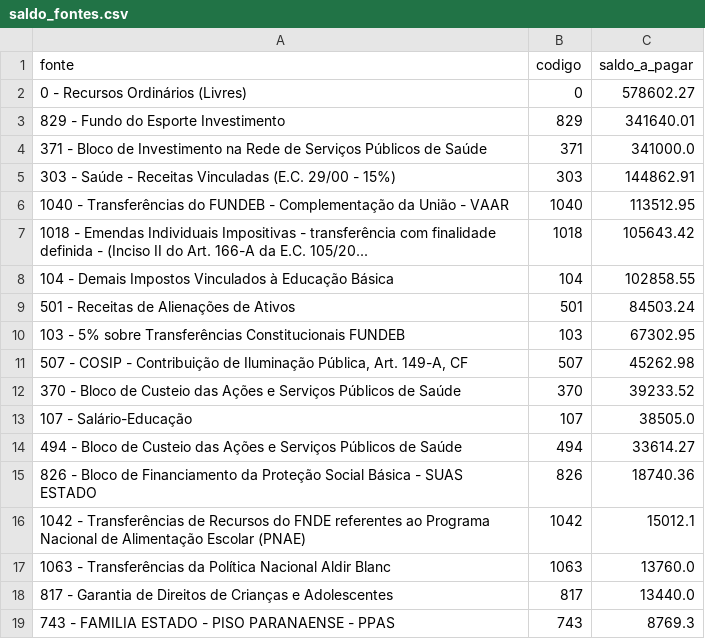
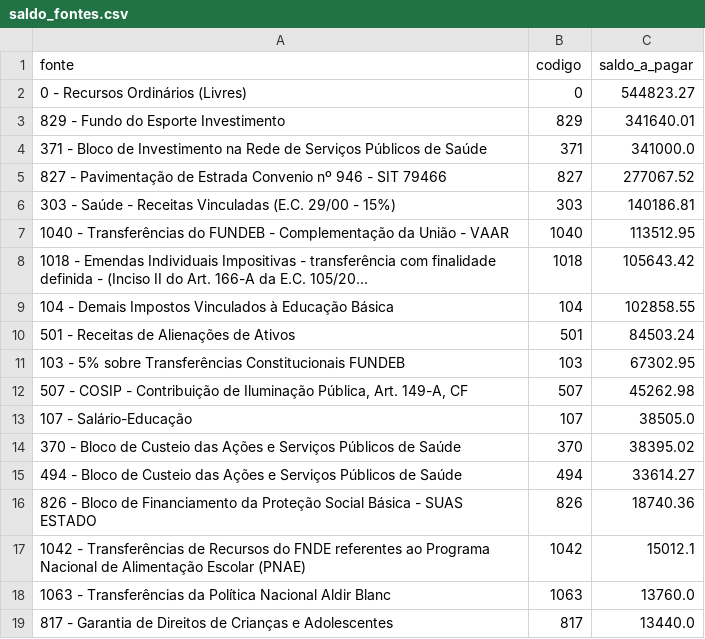
Before and after one commit to vagnerims2/painel-leopolis, a CSV file: data/saldo_fontes.csv, drawn as a sheet; only a part is shown; the shorter side is filled out with more unchanged rows.

```diff
--- a/data/saldo_fontes.csv
+++ b/data/saldo_fontes.csv
@@ -1,6 +1,7 @@
 fonte,codigo,saldo_a_pagar
-0 - Recursos Ordinários (Livres),0,578602.27
+0 - Recursos Ordinários (Livres),0,544823.27
 829 - Fundo do Esporte Investimento,829,341640.01
 371 - Bloco de Investimento na Rede de Serviços Públicos de Saúde,371,341000.0
-303 - Saúde - Receitas Vinculadas (E.C. 29/00 - 15%),303,144862.91
+827 - Pavimentação de Estrada Convenio nº 946 - SIT 79466,827,277067.52
+303 - Saúde - Receitas Vinculadas (E.C. 29/00 - 15%),303,140186.81
 1040 - Transferências do FUNDEB - Complementação da União - VAAR,1040,113512.95
@@ -11,4 +12,4 @@ fonte,codigo,saldo_a_pagar
 "507 - COSIP - Contribuição de Iluminação Pública, Art. 149-A, CF",507,45262.98
-370 - Bloco de Custeio das Ações e Serviços Públicos de Saúde,370,39233.52
 107 - Salário-Educação,107,38505.0
+370 - Bloco de Custeio das Ações e Serviços Públicos de Saúde,370,38395.02
 494 - Bloco de Custeio das Ações e Serviços Públicos de Saúde,494,33614.27
```
Also changed, not shown: data/dotacoes.csv, data/liquidacoes.csv, 5 other files.
